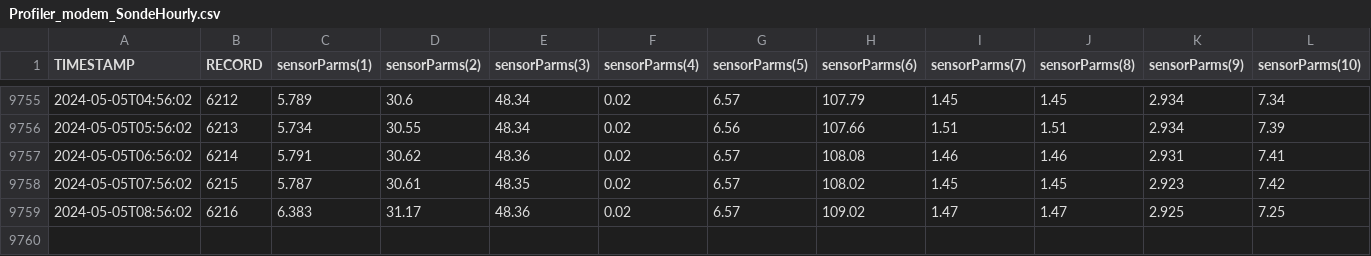
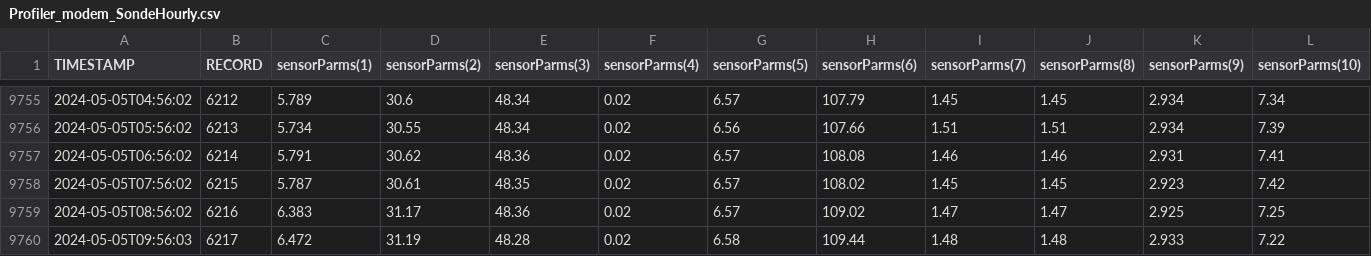
Before and after one commit to russellprimeau/BrusdalsvatnetDT, a CSV file: Profiler_modem_SondeHourly.csv, drawn as a sheet; only a part is shown, gaps mark what is left out; rows hold the shown columns only; the diff names each change by its address in the sheet, - before the commit and + after, or states it on an @@ line.

Commit message:
Changes to: Profiler_modem_SondeHourly.csv

```diff
--- a/Profiler_modem_SondeHourly.csv
+++ b/Profiler_modem_SondeHourly.csv
+row 9760: 2024-05-05T09:56:03 | 6217 | 6.472 | 31.19 | 48.28 | 0.02 | 6.58 | 109.44 | 1.48 | 1.48 | 2.933 | 7.22
```
